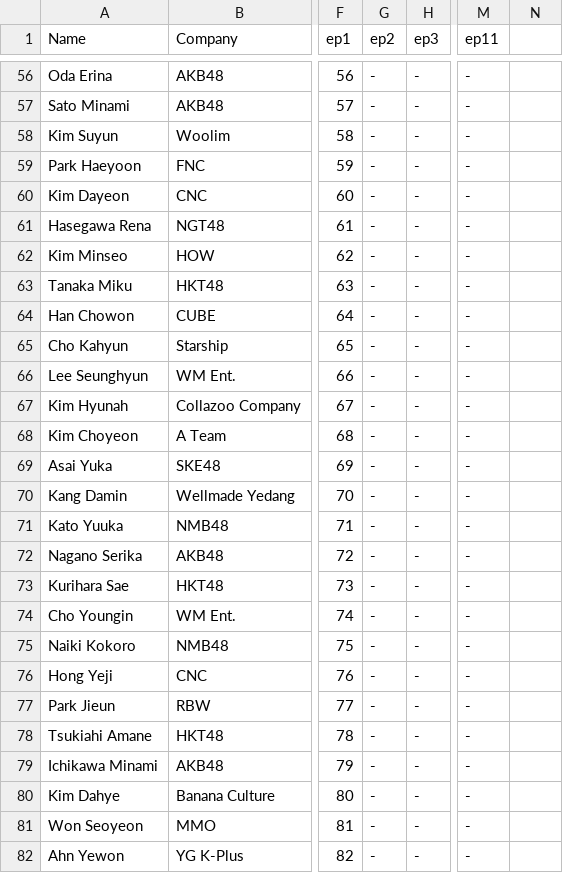
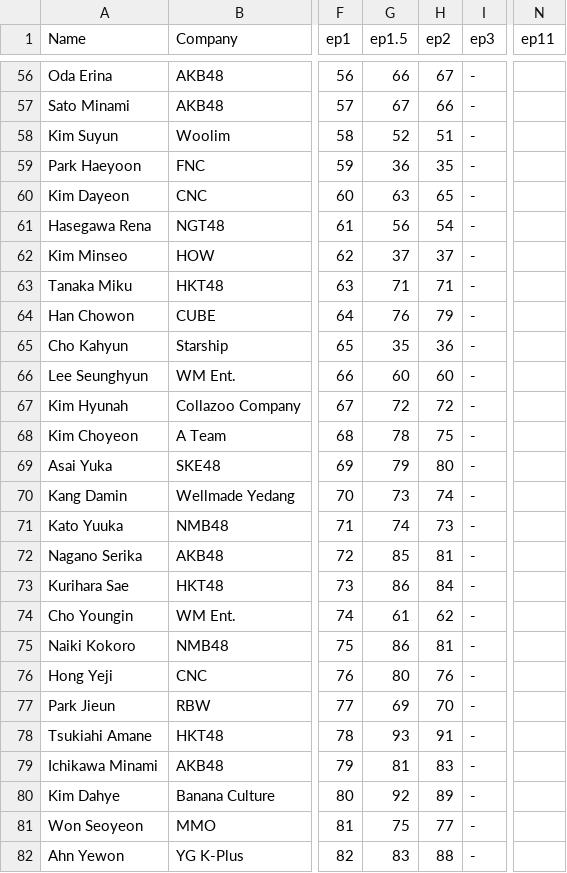
Before and after one commit to ajyu124/p48rankingreddit, a CSV file: produce48.csv, drawn as a sheet; only a part is shown, gaps mark what is left out; removed rows and columns are numbered as before the commit, all else as after; the diff covers the shown part only; the diff names each change by its address in the sheet, - before the commit and + after, or states it on an @@ line.

```diff
--- a/produce48.csv
+++ b/produce48.csv
+column G (ep1.5), rows 56-82: 66 | 67 | 52 | 36 | 63 | 56 | 37 | 71 | 76 | 35 | 60 | 72 | 78 | 79 | 73 | 74 | 85 | 86 | 61 | 86 | 80 | 69 | 93 | 81 | 92 | 75 | 83
-column M (ep11), rows 56-82: all -
-N1: (empty)
+N1: ep11
-H56 (ep2): -
+H56 (ep2): 67
-H57 (ep2): -
+H57 (ep2): 66
-H58 (ep2): -
+H58 (ep2): 51
-H59 (ep2): -
+H59 (ep2): 35
-H60 (ep2): -
+H60 (ep2): 65
-H61 (ep2): -
+H61 (ep2): 54
-H62 (ep2): -
+H62 (ep2): 37
-H63 (ep2): -
+H63 (ep2): 71
-H64 (ep2): -
+H64 (ep2): 79
-H65 (ep2): -
+H65 (ep2): 36
-H66 (ep2): -
+H66 (ep2): 60
-H67 (ep2): -
+H67 (ep2): 72
-H68 (ep2): -
+H68 (ep2): 75
-H69 (ep2): -
+H69 (ep2): 80
-H70 (ep2): -
+H70 (ep2): 74
-H71 (ep2): -
+H71 (ep2): 73
-H72 (ep2): -
+H72 (ep2): 81
-H73 (ep2): -
+H73 (ep2): 84
-H74 (ep2): -
+H74 (ep2): 62
-H75 (ep2): -
+H75 (ep2): 81
-H76 (ep2): -
+H76 (ep2): 76
-H77 (ep2): -
+H77 (ep2): 70
-H78 (ep2): -
+H78 (ep2): 91
-H79 (ep2): -
+H79 (ep2): 83
-H80 (ep2): -
+H80 (ep2): 89
-H81 (ep2): -
+H81 (ep2): 77
-H82 (ep2): -
+H82 (ep2): 88
```
Also changed, not shown: 73 edited cells elsewhere in this file.
